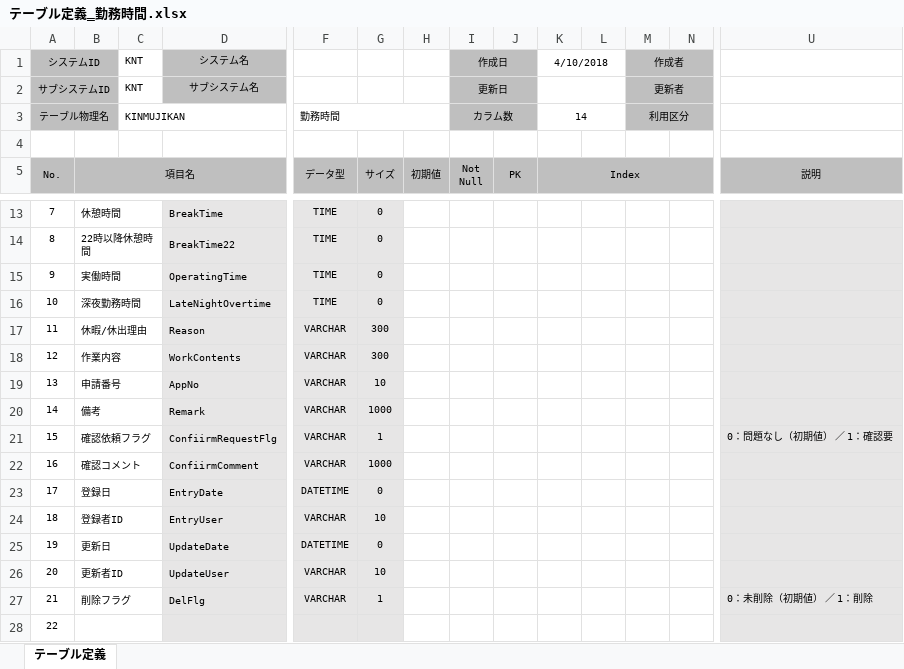
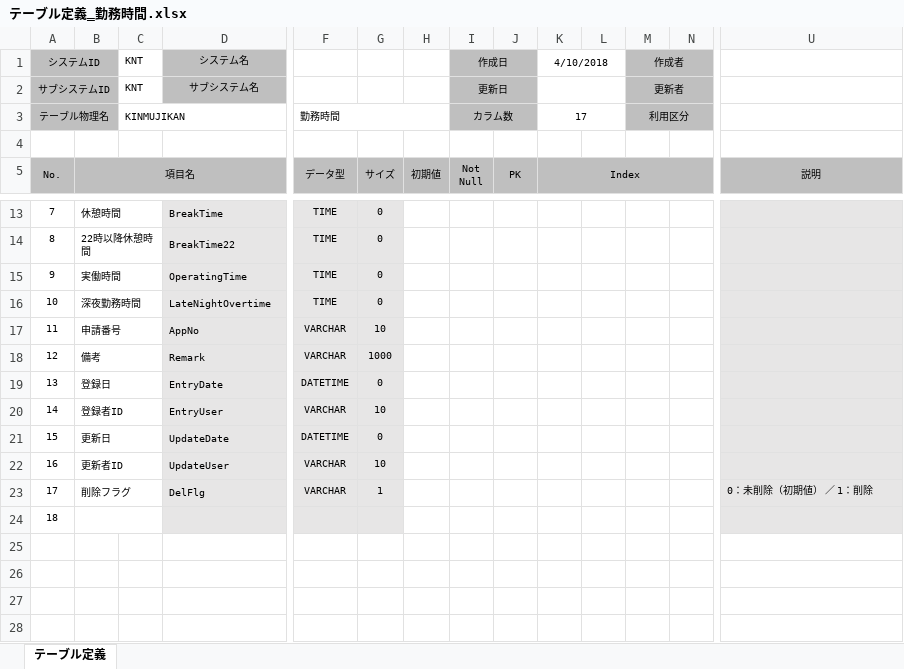
Before and after one commit to BUFT-ShinyaTakahashi/Attend-Doc, an Excel workbook: wk/DB設計/001_テーブル定義/テーブル定義‗勤務時間.xlsx, sheet テーブル定義, drawn as a sheet; only a part is shown, gaps mark what is left out; values as stored, in another font and other column widths than the file's, no borders; removed rows and columns are numbered as before the commit, all else as after; rows hold the shown columns only; the diff names each change by its address in the sheet, - before the commit and + after, or states it on an @@ line.

Commit message:
テーブル定義一次登録

```diff
--- a/wk/DB設計/001_テーブル定義/テーブル定義‗勤務時間.xlsx (sheet テーブル定義)
+++ b/wk/DB設計/001_テーブル定義/テーブル定義‗勤務時間.xlsx (sheet テーブル定義)
-K3 (4/10/2018): 14
+K3 (4/10/2018): 17
-row 17: 11 | 休暇/休出理由 |  | Reason | VARCHAR | 300
-row 18: 12 | 作業内容 |  | WorkContents | VARCHAR | 300
@@ column A (システムID) renumbered from row 17 down @@
-row 21: 15 | 確認依頼フラグ |  | ConfiirmRequestFlg | VARCHAR | 1 |  |  |  |  |  |  |  | 0：問題なし（初期値） ／ 1：確認要
-row 22: 16 | 確認コメント |  | ConfiirmComment | VARCHAR | 1000
```
Also changed, not shown: formulas that keep their value, wk/DB設計/001_テーブル定義/カラム名一覧.xlsx, wk/DB設計/001_テーブル定義/テーブル一覧.xlsm, 4 other files.
